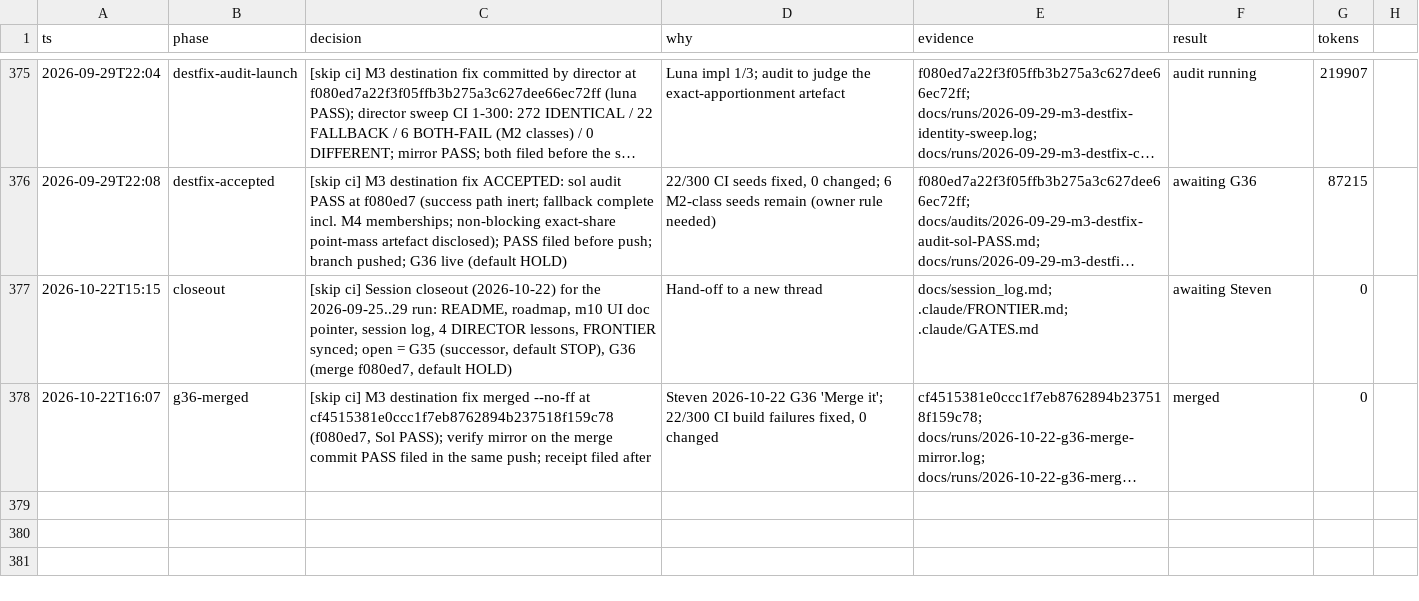
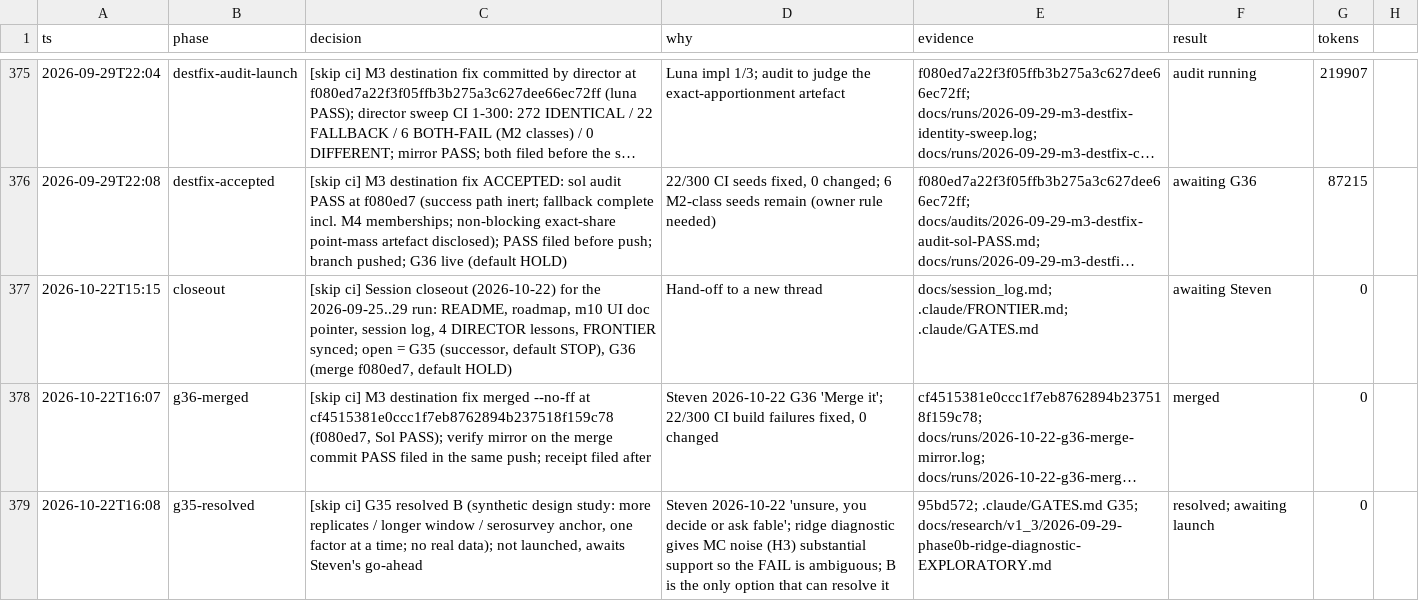
Before and after one commit to stev004/jsy_disease_sim, a TSV file: .claude/decisions.tsv, drawn as a sheet; only a part is shown, gaps mark what is left out; long unchanged cells end in …; the diff names each change by its address in the sheet, - before the commit and + after, or states it on an @@ line.

Commit message:
trail: g35-resolved — [skip ci] G35 resolved B (synthetic design study: more repli

```diff
--- a/.claude/decisions.tsv
+++ b/.claude/decisions.tsv
+row 379: 2026-10-22T16:08 | g35-resolved | [skip ci] G35 resolved B (synthetic design study: more replicates / longer window / serosurvey anchor, one factor at a time; no real data); not launched, awaits Steven's go-ahead | Steven 2026-10-22 'unsure, you decide or ask fable'; ridge diagnostic gives MC noise (H3) substantial support so the FAIL is ambiguous; B is the only option that can resolve it | 95bd572; .claude/GATES.md G35; docs/research/v1_3/2026-09-29-phase0b-ridge-diagnostic-EXPLORATORY.md | resolved; awaiting launch | 0
```
